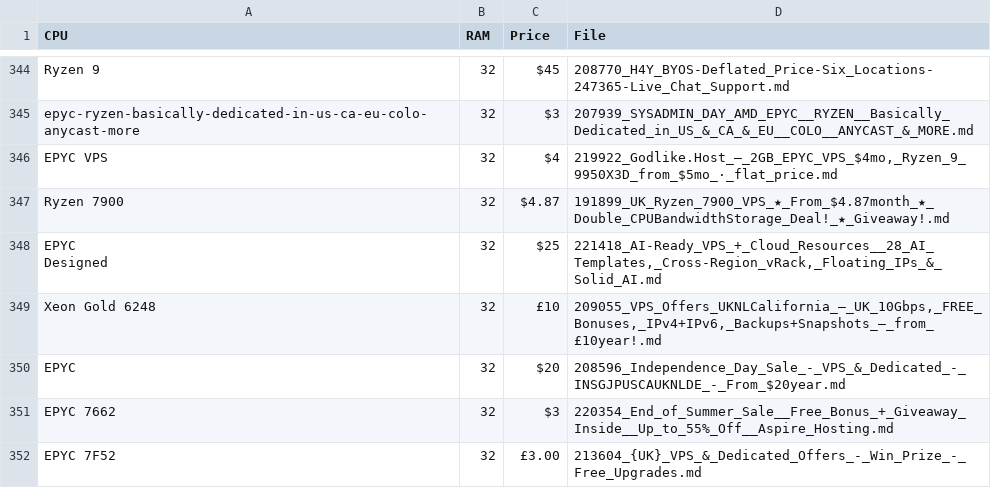
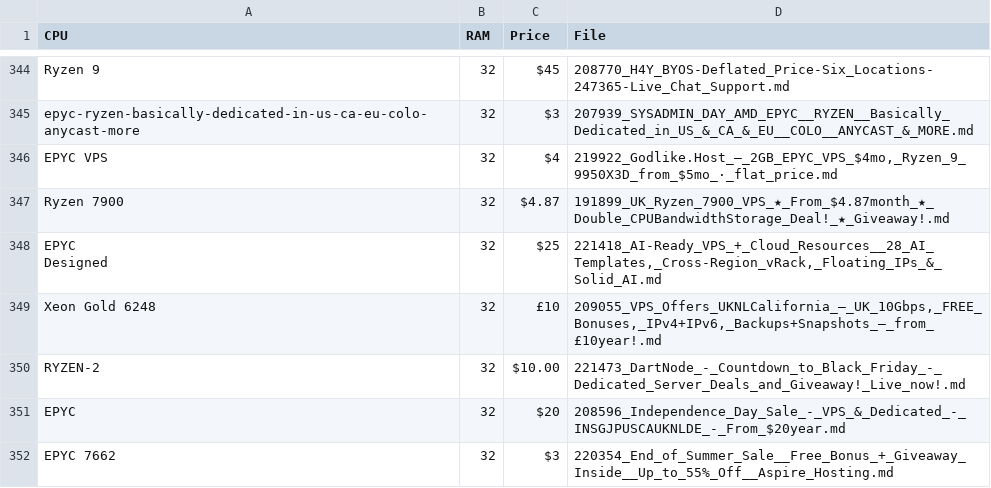
Before and after one commit to bojak83318/server-signal-archive, a CSV file: glm4_candidates.csv, drawn as a sheet; only a part is shown, gaps mark what is left out; the shorter side is filled out with more unchanged rows.

```diff
--- a/glm4_candidates.csv
+++ b/glm4_candidates.csv
@@ -350,2 +350,3 @@ Designed",32,$25,"221418_AI-Ready_VPS_+_Cloud_Resources__28_AI_Templates,_Cross-
 Xeon Gold 6248,32,£10,"209055_VPS_Offers_UKNLCalifornia_–_UK_10Gbps,_FREE_Bonuses,_IPv4+IPv6,_Backups+Snapshots_–_from_£10year!.md"
+RYZEN-2,32,$10.00,221473_DartNode_-_Countdown_to_Black_Friday_-_Dedicated_Server_Deals_and_Giveaway!_Live_now!.md
 EPYC,32,$20,208596_Independence_Day_Sale_-_VPS_&_Dedicated_-_INSGJPUSCAUKNLDE_-_From_$20year.md
```
Also changed, not shown: 2 other files.
